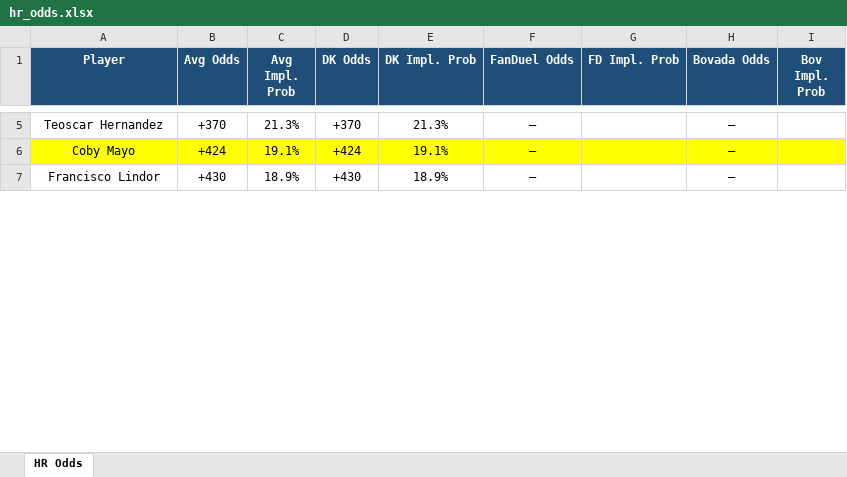
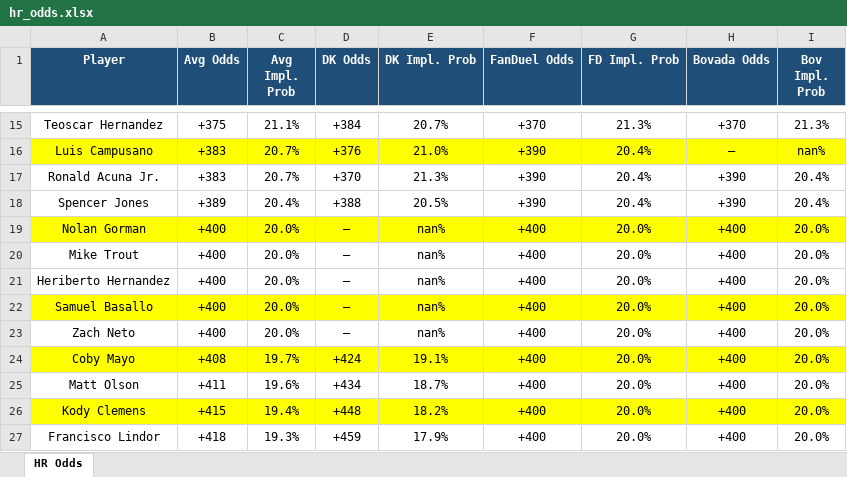
Before and after one commit to kornbergercharles-prog/HR-Odds-Scraper, an Excel workbook: hr_odds.xlsx, sheet HR Odds, drawn as a sheet; only a part is shown, gaps mark what is left out; values as stored, in another font and other column widths than the file's, no borders; addresses are those after the commit; the diff covers the shown part only; the diff names each change by its address in the sheet, - before the commit and + after, or states it on an @@ line.

```diff
--- a/hr_odds.xlsx (sheet HR Odds)
+++ b/hr_odds.xlsx (sheet HR Odds)
-B15 (Avg Odds): +370
+B15 (Avg Odds): +375
-C15 (Avg Impl. Prob): 21.3%
+C15 (Avg Impl. Prob): 21.1%
-D15 (DK Odds): +370
+D15 (DK Odds): +384
-E15 (DK Impl. Prob): 21.3%
+E15 (DK Impl. Prob): 20.7%
-F15 (FanDuel Odds): —
+F15 (FanDuel Odds): +370
-G15 (FD Impl. Prob): (empty)
+G15 (FD Impl. Prob): 21.3%
-H15 (Bovada Odds): —
+H15 (Bovada Odds): +370
-I15 (Bov Impl. Prob): (empty)
+I15 (Bov Impl. Prob): 21.3%
+row 16: Luis Campusano | +383 | 20.7% | +376 | 21.0% | +390 | 20.4% | — | nan%
+row 17: Ronald Acuna Jr. | +383 | 20.7% | +370 | 21.3% | +390 | 20.4% | +390 | 20.4%
+row 18: Spencer Jones | +389 | 20.4% | +388 | 20.5% | +390 | 20.4% | +390 | 20.4%
+row 19: Nolan Gorman | +400 | 20.0% | — | nan% | +400 | 20.0% | +400 | 20.0%
+row 20: Mike Trout | +400 | 20.0% | — | nan% | +400 | 20.0% | +400 | 20.0%
+row 21: Heriberto Hernandez | +400 | 20.0% | — | nan% | +400 | 20.0% | +400 | 20.0%
+row 22: Samuel Basallo | +400 | 20.0% | — | nan% | +400 | 20.0% | +400 | 20.0%
+row 23: Zach Neto | +400 | 20.0% | — | nan% | +400 | 20.0% | +400 | 20.0%
-B24 (Avg Odds): +424
+B24 (Avg Odds): +408
-C24 (Avg Impl. Prob): 19.1%
+C24 (Avg Impl. Prob): 19.7%
-F24 (FanDuel Odds): —
+F24 (FanDuel Odds): +400
-G24 (FD Impl. Prob): (empty)
+G24 (FD Impl. Prob): 20.0%
-H24 (Bovada Odds): —
+H24 (Bovada Odds): +400
-I24 (Bov Impl. Prob): (empty)
+I24 (Bov Impl. Prob): 20.0%
+row 25: Matt Olson | +411 | 19.6% | +434 | 18.7% | +400 | 20.0% | +400 | 20.0%
+row 26: Kody Clemens | +415 | 19.4% | +448 | 18.2% | +400 | 20.0% | +400 | 20.0%
-B27 (Avg Odds): +430
+B27 (Avg Odds): +418
-C27 (Avg Impl. Prob): 18.9%
+C27 (Avg Impl. Prob): 19.3%
-D27 (DK Odds): +430
+D27 (DK Odds): +459
-E27 (DK Impl. Prob): 18.9%
+E27 (DK Impl. Prob): 17.9%
-F27 (FanDuel Odds): —
+F27 (FanDuel Odds): +400
-G27 (FD Impl. Prob): (empty)
+G27 (FD Impl. Prob): 20.0%
-H27 (Bovada Odds): —
+H27 (Bovada Odds): +400
-I27 (Bov Impl. Prob): (empty)
+I27 (Bov Impl. Prob): 20.0%
```
Also changed, not shown: 152 added rows, 21 removed rows and 198 edited cells elsewhere in this sheet, 3 other files.
